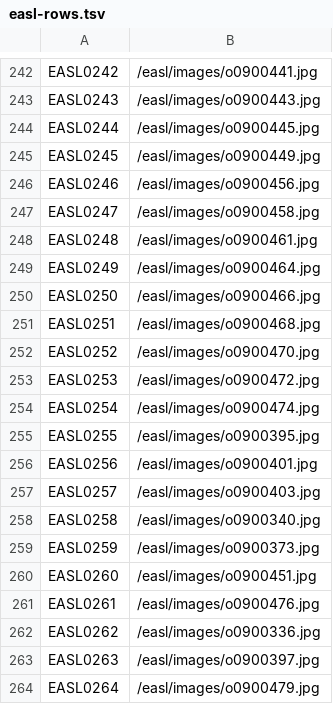
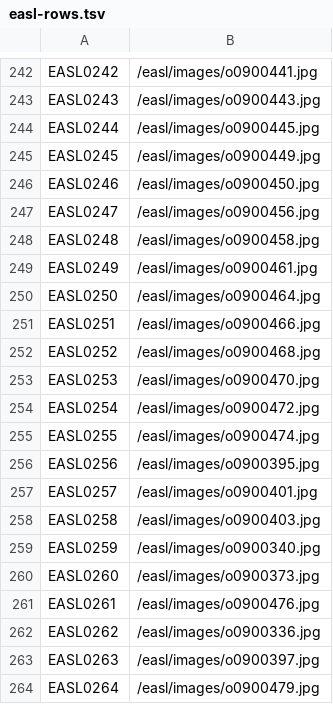
Before and after one commit to stinney/easl, a TSV file: 00raw/easl-rows.tsv, drawn as a sheet; only a part is shown, gaps mark what is left out.

```diff
--- a/00raw/easl-rows.tsv
+++ b/00raw/easl-rows.tsv
@@ -245,17 +245,17 @@ EASL0244	/easl/images/o0900445.jpg
 EASL0245	/easl/images/o0900449.jpg
-EASL0246	/easl/images/o0900456.jpg
-EASL0247	/easl/images/o0900458.jpg
-EASL0248	/easl/images/o0900461.jpg
-EASL0249	/easl/images/o0900464.jpg
-EASL0250	/easl/images/o0900466.jpg
-EASL0251	/easl/images/o0900468.jpg
-EASL0252	/easl/images/o0900470.jpg
-EASL0253	/easl/images/o0900472.jpg
-EASL0254	/easl/images/o0900474.jpg
-EASL0255	/easl/images/o0900395.jpg
-EASL0256	/easl/images/o0900401.jpg
-EASL0257	/easl/images/o0900403.jpg
-EASL0258	/easl/images/o0900340.jpg
-EASL0259	/easl/images/o0900373.jpg
-EASL0260	/easl/images/o0900451.jpg
+EASL0246	/easl/images/o0900450.jpg
+EASL0247	/easl/images/o0900456.jpg
+EASL0248	/easl/images/o0900458.jpg
+EASL0249	/easl/images/o0900461.jpg
+EASL0250	/easl/images/o0900464.jpg
+EASL0251	/easl/images/o0900466.jpg
+EASL0252	/easl/images/o0900468.jpg
+EASL0253	/easl/images/o0900470.jpg
+EASL0254	/easl/images/o0900472.jpg
+EASL0255	/easl/images/o0900474.jpg
+EASL0256	/easl/images/o0900395.jpg
+EASL0257	/easl/images/o0900401.jpg
+EASL0258	/easl/images/o0900403.jpg
+EASL0259	/easl/images/o0900340.jpg
+EASL0260	/easl/images/o0900373.jpg
 EASL0261	/easl/images/o0900476.jpg
```
Also changed, not shown: 00etc/easl.tsv, 00raw/easl-names.tsv, 26 other files.
